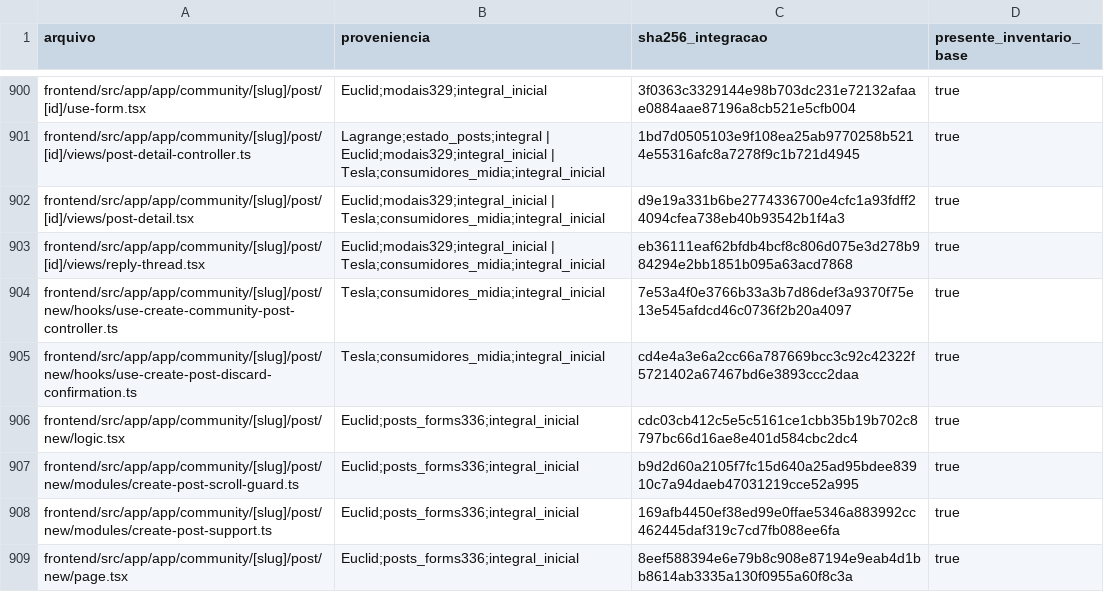
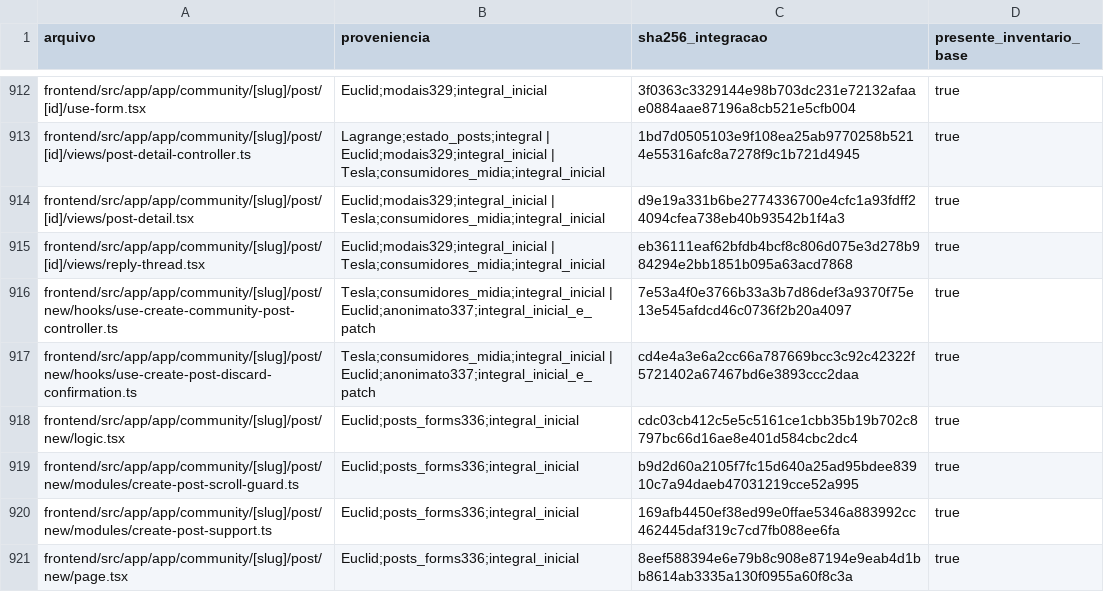
Before and after one commit to lectum-software/lectum-ecosystem, a TSV file: _product/AUDITORIA-2026-09-11-LEITURAS.tsv, drawn as a sheet; only a part is shown, gaps mark what is left out; the diff covers the shown part only.

```diff
--- a/_product/AUDITORIA-2026-09-11-LEITURAS.tsv
+++ b/_product/AUDITORIA-2026-09-11-LEITURAS.tsv
@@ -903,4 +915,4 @@ frontend/src/app/app/community/[slug]/post/[id]/views/post-detail.tsx	Euclid;mod
 frontend/src/app/app/community/[slug]/post/[id]/views/reply-thread.tsx	Euclid;modais329;integral_inicial | Tesla;consumidores_midia;integral_inicial	eb36111eaf62bfdb4bcf8c806d075e3d278b984294e2bb1851b095a63acd7868	true
-frontend/src/app/app/community/[slug]/post/new/hooks/use-create-community-post-controller.ts	Tesla;consumidores_midia;integral_inicial	7e53a4f0e3766b33a3b7d86def3a9370f75e13e545afdcd46c0736f2b20a4097	true
-frontend/src/app/app/community/[slug]/post/new/hooks/use-create-post-discard-confirmation.ts	Tesla;consumidores_midia;integral_inicial	cd4e4a3e6a2cc66a787669bcc3c92c42322f5721402a67467bd6e3893ccc2daa	true
+frontend/src/app/app/community/[slug]/post/new/hooks/use-create-community-post-controller.ts	Tesla;consumidores_midia;integral_inicial | Euclid;anonimato337;integral_inicial_e_patch	7e53a4f0e3766b33a3b7d86def3a9370f75e13e545afdcd46c0736f2b20a4097	true
+frontend/src/app/app/community/[slug]/post/new/hooks/use-create-post-discard-confirmation.ts	Tesla;consumidores_midia;integral_inicial | Euclid;anonimato337;integral_inicial_e_patch	cd4e4a3e6a2cc66a787669bcc3c92c42322f5721402a67467bd6e3893ccc2daa	true
 frontend/src/app/app/community/[slug]/post/new/logic.tsx	Euclid;posts_forms336;integral_inicial	cdc03cb412c5e5c5161ce1cbb35b19b702c8797bc66d16ae8e401d584cbc2dc4	true
```
Also changed, not shown: 15 added rows and 38 edited cells elsewhere in this file, _product/AUDITORIA-2026-09-10-INVENTARIO.tsv, 28 other files.
